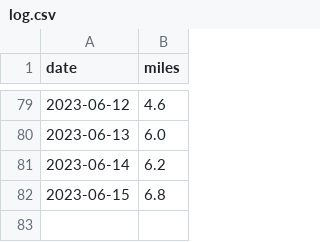
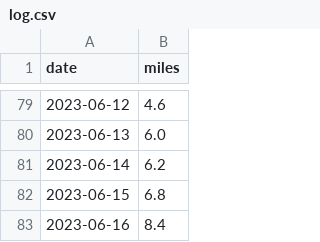
Before and after one commit to scott-grimes/scott-across-america, a CSV file: log.csv, drawn as a sheet; only a part is shown, gaps mark what is left out; the diff names each change by its address in the sheet, - before the commit and + after, or states it on an @@ line.

Commit message:
Update log.csv

```diff
--- a/log.csv
+++ b/log.csv
+row 83: 2023-06-16 | 8.4
```
